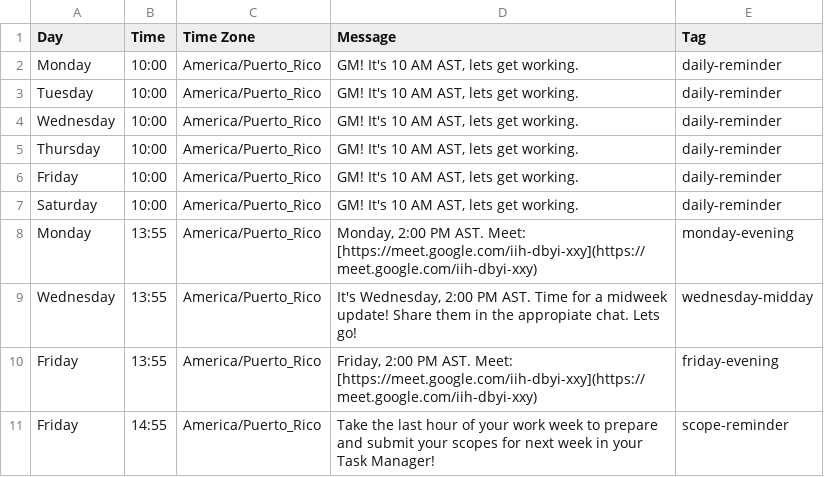
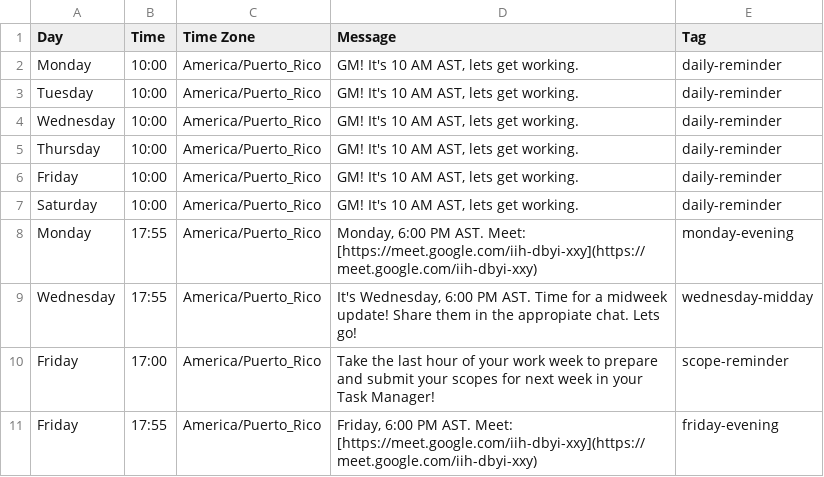
Before and after one commit to stevenlriv/csv-bots, a CSV file: csv/remindooor_bot.csv, drawn as a sheet.

Commit message:
meetings updated to end of day

```diff
--- a/csv/remindooor_bot.csv
+++ b/csv/remindooor_bot.csv
@@ -7,5 +7,5 @@ Friday,10:00,America/Puerto_Rico,"GM! It's 10 AM AST, lets get working.",daily-r
 Saturday,10:00,America/Puerto_Rico,"GM! It's 10 AM AST, lets get working.",daily-reminder
-Monday,13:55,America/Puerto_Rico,"Monday, 2:00 PM AST. Meet: [https://meet.google.com/iih-dbyi-xxy](https://meet.google.com/iih-dbyi-xxy)",monday-evening
-Wednesday,13:55,America/Puerto_Rico,"It's Wednesday, 2:00 PM AST. Time for a midweek update! Share them in the appropiate chat. Lets go!",wednesday-midday
-Friday,13:55,America/Puerto_Rico,"Friday, 2:00 PM AST. Meet: [https://meet.google.com/iih-dbyi-xxy](https://meet.google.com/iih-dbyi-xxy)",friday-evening
-Friday,14:55,America/Puerto_Rico,"Take the last hour of your work week to prepare and submit your scopes for next week in your Task Manager!",scope-reminder
+Monday,17:55,America/Puerto_Rico,"Monday, 6:00 PM AST. Meet: [https://meet.google.com/iih-dbyi-xxy](https://meet.google.com/iih-dbyi-xxy)",monday-evening
+Wednesday,17:55,America/Puerto_Rico,"It's Wednesday, 6:00 PM AST. Time for a midweek update! Share them in the appropiate chat. Lets go!",wednesday-midday
+Friday,17:00,America/Puerto_Rico,"Take the last hour of your work week to prepare and submit your scopes for next week in your Task Manager!",scope-reminder
+Friday,17:55,America/Puerto_Rico,"Friday, 6:00 PM AST. Meet: [https://meet.google.com/iih-dbyi-xxy](https://meet.google.com/iih-dbyi-xxy)",friday-evening
```
